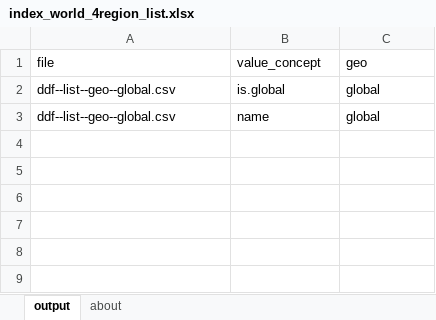
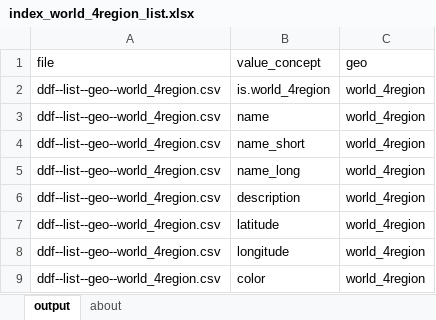
Before and after one commit to open-numbers/ddf--gapminder--systema_globalis, an Excel workbook: temporary_index_generating/index_world_4region_list.xlsx, sheet output, drawn as a sheet; values as stored, in another font and other column widths than the file's, no borders; table styles not drawn; removed rows and columns are numbered as before the commit, all else as after; the diff names each change by its address in the sheet, - before the commit and + after, or states it on an @@ line.

```diff
--- a/temporary_index_generating/index_world_4region_list.xlsx (sheet output)
+++ b/temporary_index_generating/index_world_4region_list.xlsx (sheet output)
-row 2: ddf--list--geo--global.csv | is.global | global
+row 2: ddf--list--geo--world_4region.csv | is.world_4region | world_4region
-A3 (file): ddf--list--geo--global.csv
+A3 (file): ddf--list--geo--world_4region.csv
-C3 (geo): global
+C3 (geo): world_4region
+row 4: ddf--list--geo--world_4region.csv | name_short | world_4region
+row 5: ddf--list--geo--world_4region.csv | name_long | world_4region
+row 6: ddf--list--geo--world_4region.csv | description | world_4region
+row 7: ddf--list--geo--world_4region.csv | latitude | world_4region
+row 8: ddf--list--geo--world_4region.csv | longitude | world_4region
+row 9: ddf--list--geo--world_4region.csv | color | world_4region
```
Also changed, not shown: ddf--dimensions.xlsx, ddf--index.xlsx, 10 other files.
